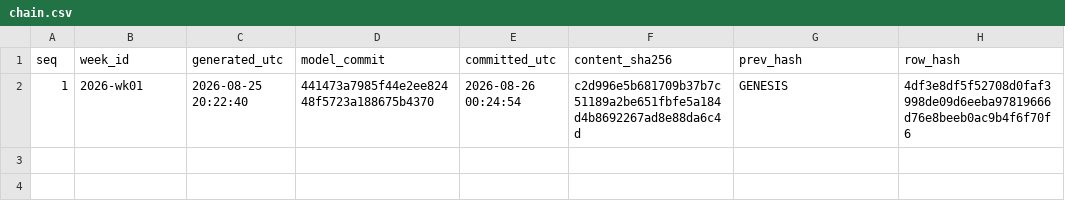
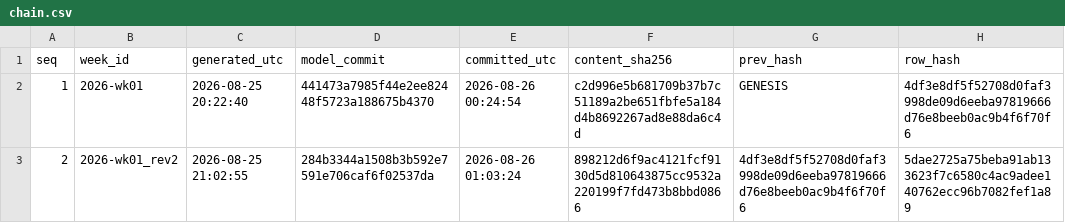
Before and after one commit to wagne6tc/cfb-ledger, a CSV file: chain.csv, drawn as a sheet; the diff names each change by its address in the sheet, - before the commit and + after, or states it on an @@ line.

Commit message:
Week 2026-wk01_rev2: predictions recorded before kickoff
content_sha256 898212d6f9ac4121fcf9130d5d810643875cc9532a220199f7fd473b8bbd0866
row_hash       5dae2725a75beba91ab133623f7c6580c4ac9adee140762ecc96b7082fef1a89

```diff
--- a/chain.csv
+++ b/chain.csv
+row 3: 2 | 2026-wk01_rev2 | 2026-08-25 21:02:55 | 284b3344a1508b3b592e7591e706caf6f02537da | 2026-08-26 01:03:24 | 898212d6f9ac4121fcf9130d5d810643875cc9532a220199f7fd473b8bbd0866 | 4df3e8df5f52708d0faf3998de09d6eeba97819666d76e8beeb0ac9b4f6f70f6 | 5dae2725a75beba91ab133623f7c6580c4ac9adee140762ecc96b7082fef1a89
```
Also changed, not shown: 2 other files.
